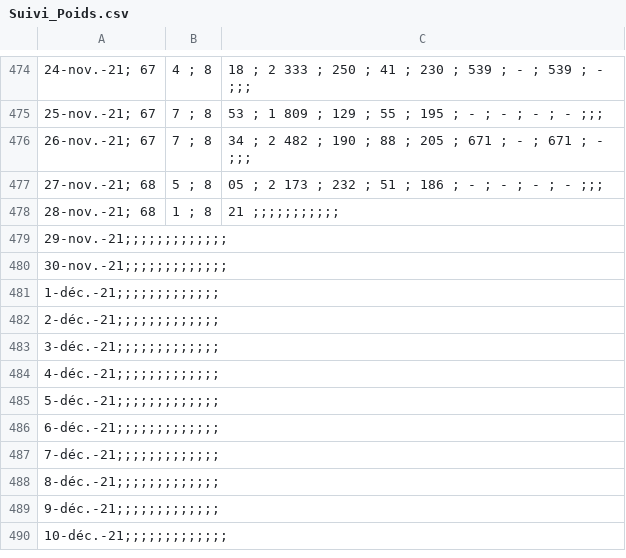
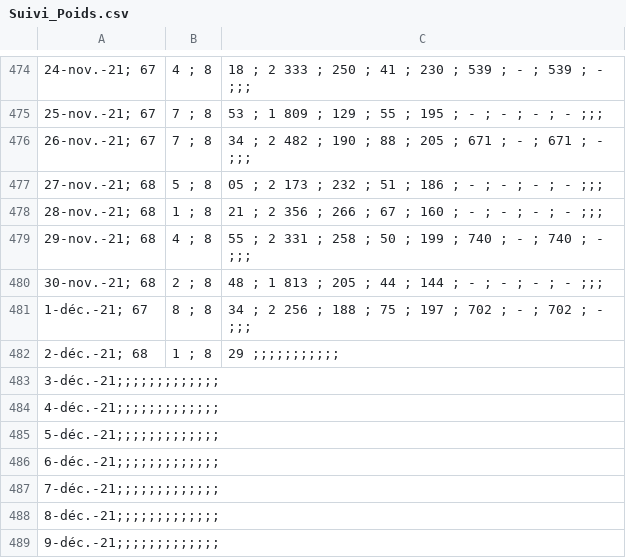
Before and after one commit to ScolarProjects/Weight, a CSV file: Suivi_Poids.csv, drawn as a sheet; only a part is shown, gaps mark what is left out; the shorter side is filled out with more unchanged rows; removed rows and columns are numbered as before the commit, all else as after; the diff names each change by its address in the sheet, - before the commit and + after, or states it on an @@ line.

```diff
--- a/Suivi_Poids.csv
+++ b/Suivi_Poids.csv
-C478: 21 ;;;;;;;;;;;
+C478: 21 ; 2 356 ; 266 ; 67 ; 160 ; - ; - ; - ; - ;;;
-row 479: 29-nov.-21;;;;;;;;;;;;;
-row 480: 30-nov.-21;;;;;;;;;;;;;
-row 481: 1-déc.-21;;;;;;;;;;;;;
-row 482: 2-déc.-21;;;;;;;;;;;;;
+row 479: 29-nov.-21; 68 | 4 ; 8 | 55 ; 2 331 ; 258 ; 50 ; 199 ; 740 ; - ; 740 ; - ;;;
+row 480: 30-nov.-21; 68 | 2 ; 8 | 48 ; 1 813 ; 205 ; 44 ; 144 ; - ; - ; - ; - ;;;
+row 481: 1-déc.-21; 67 | 8 ; 8 | 34 ; 2 256 ; 188 ; 75 ; 197 ; 702 ; - ; 702 ; - ;;;
+row 482: 2-déc.-21; 68 | 1 ; 8 | 29 ;;;;;;;;;;;
```
Also changed, not shown: 3 other files.
